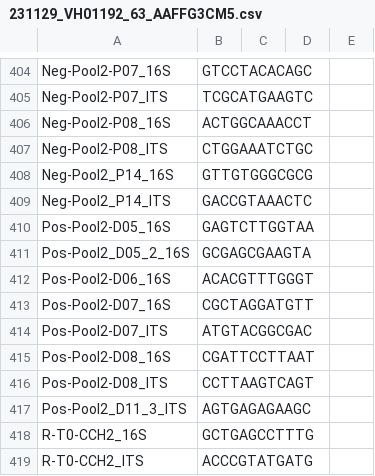
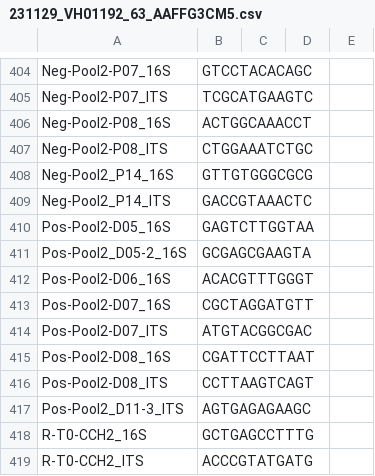
Before and after one commit to Citrus-HLB-Micro/Amplicon_PreProcess, a CSV file: ECDRE/231129_VH01192_63_AAFFG3CM5.csv, drawn as a sheet; only a part is shown, gaps mark what is left out.

```diff
--- a/ECDRE/231129_VH01192_63_AAFFG3CM5.csv
+++ b/ECDRE/231129_VH01192_63_AAFFG3CM5.csv
@@ -410,3 +410,3 @@ Neg-Pool2_P14_ITS,GACCGTAAACTC
 Pos-Pool2-D05_16S,GAGTCTTGGTAA
-Pos-Pool2_D05_2_16S,GCGAGCGAAGTA
+Pos-Pool2_D05-2_16S,GCGAGCGAAGTA
 Pos-Pool2-D06_16S,ACACGTTTGGGT
@@ -416,3 +416,3 @@ Pos-Pool2-D08_16S,CGATTCCTTAAT
 Pos-Pool2-D08_ITS,CCTTAAGTCAGT
-Pos-Pool2_D11_3_ITS,AGTGAGAGAAGC
+Pos-Pool2_D11-3_ITS,AGTGAGAGAAGC
 R-T0-CCH2_16S,GCTGAGCCTTTG
```
Also changed, not shown: ECDRE/240206_VH01192_75_AAFJCMHM5.csv, ECDRE/240319_VH01192_83_AAFKFW2M5.csv, 4 other files.
